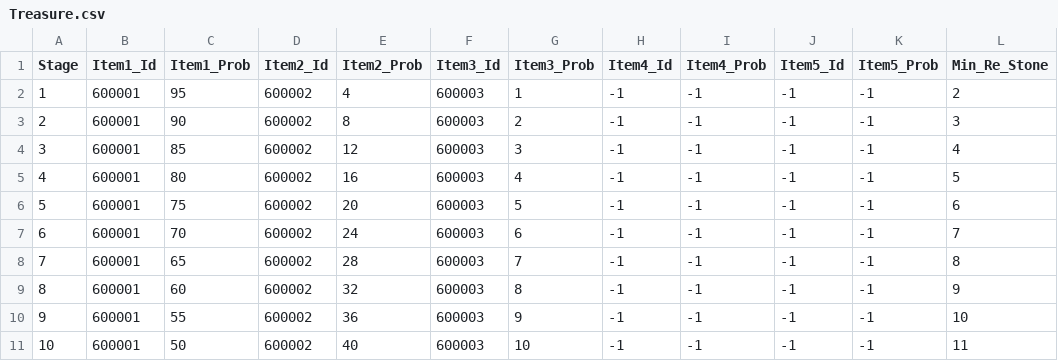
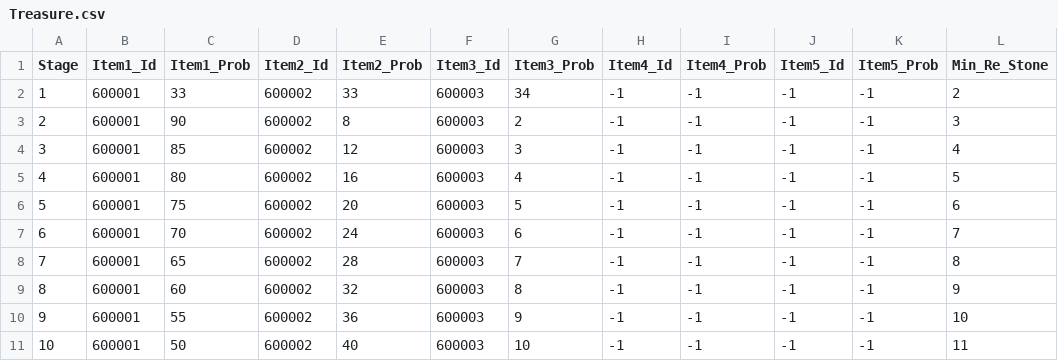
Before and after one commit to qkrkwl6666/TangTangHuru, a CSV file: Assets/08.DataTable/Treasure.csv, drawn as a sheet; only a part is shown; the diff names each change by its address in the sheet, - before the commit and + after, or states it on an @@ line.

```diff
--- a/Assets/08.DataTable/Treasure.csv
+++ b/Assets/08.DataTable/Treasure.csv
-C2 (Item1_Prob): 95
+C2 (Item1_Prob): 33
-E2 (Item2_Prob): 4
+E2 (Item2_Prob): 33
-G2 (Item3_Prob): 1
+G2 (Item3_Prob): 34
```
Also changed, not shown: Assets/08.DataTable/Boss.csv, 9 other files.
